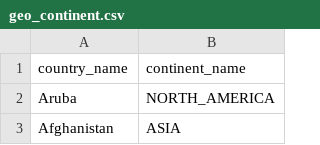
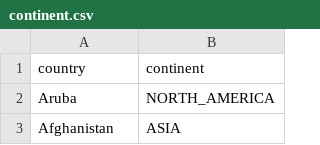
Before and after one commit to rbilleci/pandora, a CSV file: data/continent.csv (was data/geo_continent.csv), drawn as a sheet; only a part is shown; removed rows and columns are numbered as before the commit, all else as after; the diff names each change by its address in the sheet, - before the commit and + after, or states it on an @@ line.

```diff
--- a/data/geo_continent.csv
+++ b/data/continent.csv
-row 1: country_name | continent_name
+row 1: country | continent
```
Also changed, not shown: data/geo.csv, data/geo_iso.csv, 8 other files.
